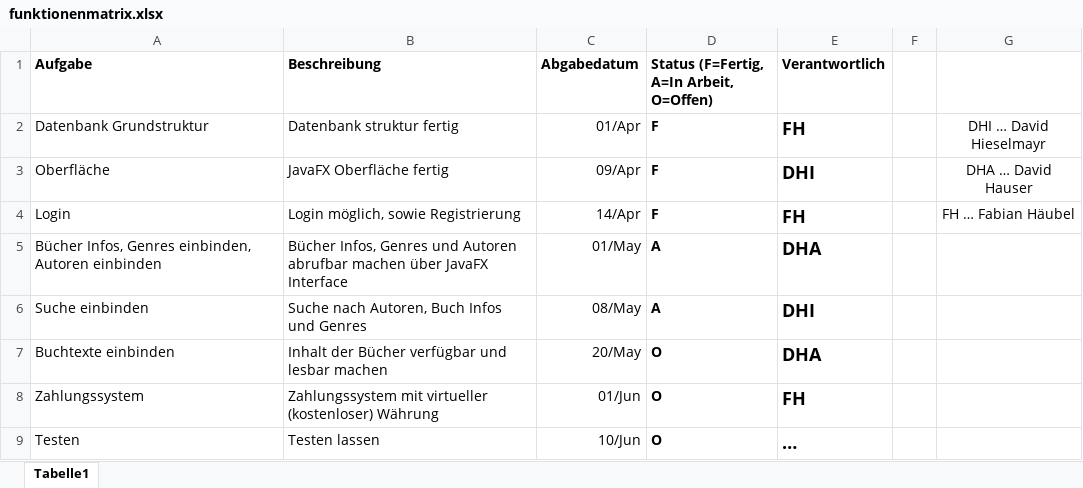
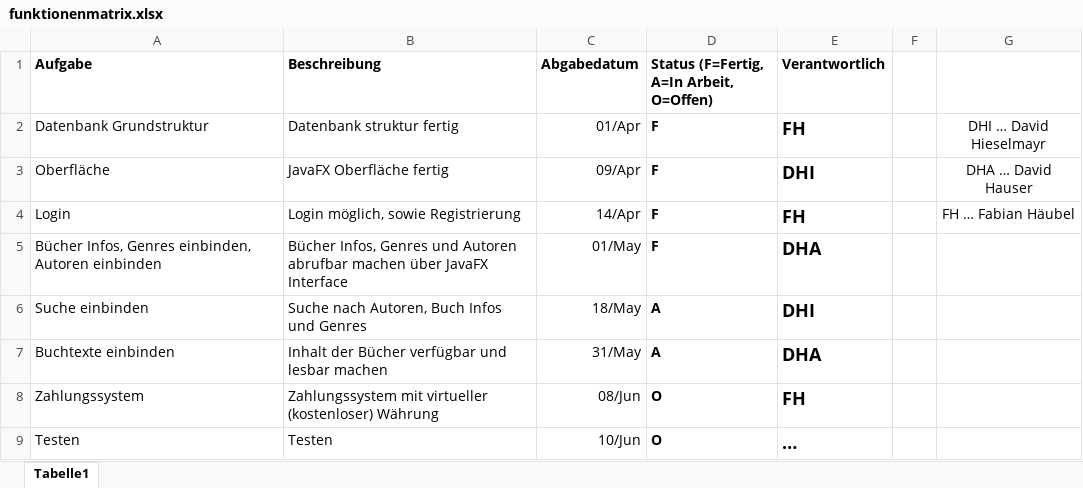
Before and after one commit to DavidHieselmayr/Book-Surfer, an Excel workbook: doc/funktionenmatrix.xlsx, sheet Tabelle1, drawn as a sheet; values as stored, in another font and other column widths than the file's, no borders; conditional formats not drawn; the diff names each change by its address in the sheet, - before the commit and + after, or states it on an @@ line.

```diff
--- a/doc/funktionenmatrix.xlsx (sheet Tabelle1)
+++ b/doc/funktionenmatrix.xlsx (sheet Tabelle1)
-D5: A
+D5: F
-C6 (Abgabedatum): 08/May
+C6 (Abgabedatum): 18/May
-C7 (Abgabedatum): 20/May
+C7 (Abgabedatum): 31/May
-D7: O
+D7: A
-C8 (Abgabedatum): 01/Jun
+C8 (Abgabedatum): 08/Jun
-B9 (Beschreibung): Testen lassen
+B9 (Beschreibung): Testen
```
Also changed, not shown: 4 other files.
